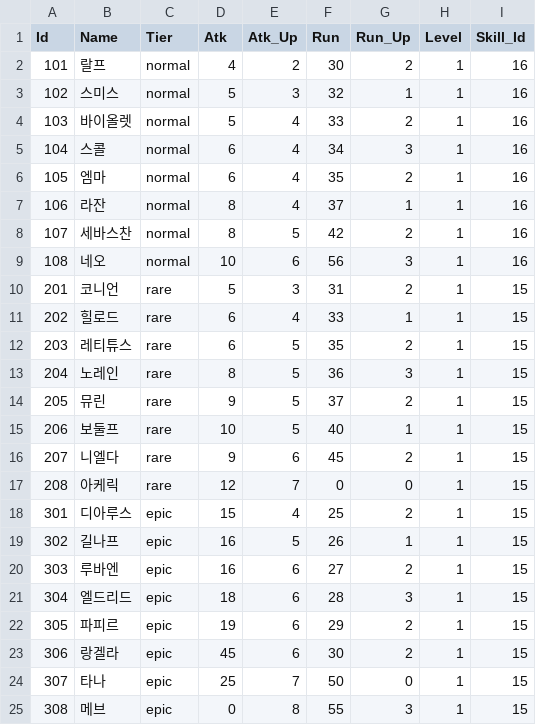
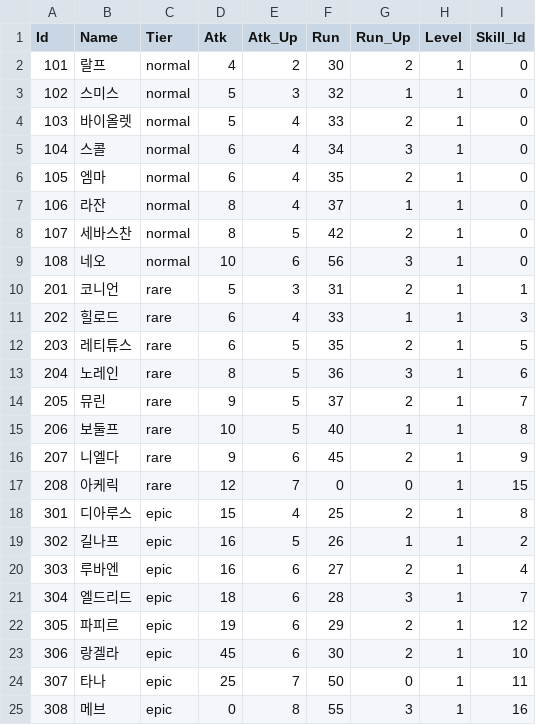
Before and after one commit to qkrkwl6666/Domhwang_Char, a CSV file: Assets/Resources/DataTable/CharacterData_Designer.csv, drawn as a sheet.

```diff
--- a/Assets/Resources/DataTable/CharacterData_Designer.csv
+++ b/Assets/Resources/DataTable/CharacterData_Designer.csv
@@ -1,25 +1,25 @@
 Id,Name,Tier,Atk,Atk_Up,Run,Run_Up,Level,Skill_Id
-101,랄프,normal,4,2,30,2,1,16
-102,스미스,normal,5,3,32,1,1,16
-103,바이올렛,normal,5,4,33,2,1,16
-104,스콜,normal,6,4,34,3,1,16
-105,엠마,normal,6,4,35,2,1,16
-106,라잔,normal,8,4,37,1,1,16
-107,세바스찬,normal,8,5,42,2,1,16
-108,네오,normal,10,6,56,3,1,16
-201,코니언,rare,5,3,31,2,1,15
-202,힐로드,rare,6,4,33,1,1,15
-203,레티튜스,rare,6,5,35,2,1,15
-204,노레인,rare,8,5,36,3,1,15
-205,뮤린,rare,9,5,37,2,1,15
-206,보둘프,rare,10,5,40,1,1,15
-207,니엘다,rare,9,6,45,2,1,15
+101,랄프,normal,4,2,30,2,1,0
+102,스미스,normal,5,3,32,1,1,0
+103,바이올렛,normal,5,4,33,2,1,0
+104,스콜,normal,6,4,34,3,1,0
+105,엠마,normal,6,4,35,2,1,0
+106,라잔,normal,8,4,37,1,1,0
+107,세바스찬,normal,8,5,42,2,1,0
+108,네오,normal,10,6,56,3,1,0
+201,코니언,rare,5,3,31,2,1,1
+202,힐로드,rare,6,4,33,1,1,3
+203,레티튜스,rare,6,5,35,2,1,5
+204,노레인,rare,8,5,36,3,1,6
+205,뮤린,rare,9,5,37,2,1,7
+206,보둘프,rare,10,5,40,1,1,8
+207,니엘다,rare,9,6,45,2,1,9
 208,아케릭,rare,12,7,0,0,1,15
-301,디아루스,epic,15,4,25,2,1,15
-302,길나프,epic,16,5,26,1,1,15
-303,루바엔,epic,16,6,27,2,1,15
-304,엘드리드,epic,18,6,28,3,1,15
-305,파피르,epic,19,6,29,2,1,15
-306,랑겔라,epic,45,6,30,2,1,15
-307,타나,epic,25,7,50,0,1,15
-308,메브,epic,0,8,55,3,1,15
+301,디아루스,epic,15,4,25,2,1,8
+302,길나프,epic,16,5,26,1,1,2
+303,루바엔,epic,16,6,27,2,1,4
+304,엘드리드,epic,18,6,28,3,1,7
+305,파피르,epic,19,6,29,2,1,12
+306,랑겔라,epic,45,6,30,2,1,10
+307,타나,epic,25,7,50,0,1,11
+308,메브,epic,0,8,55,3,1,16
```
Also changed, not shown: 39 other files.
